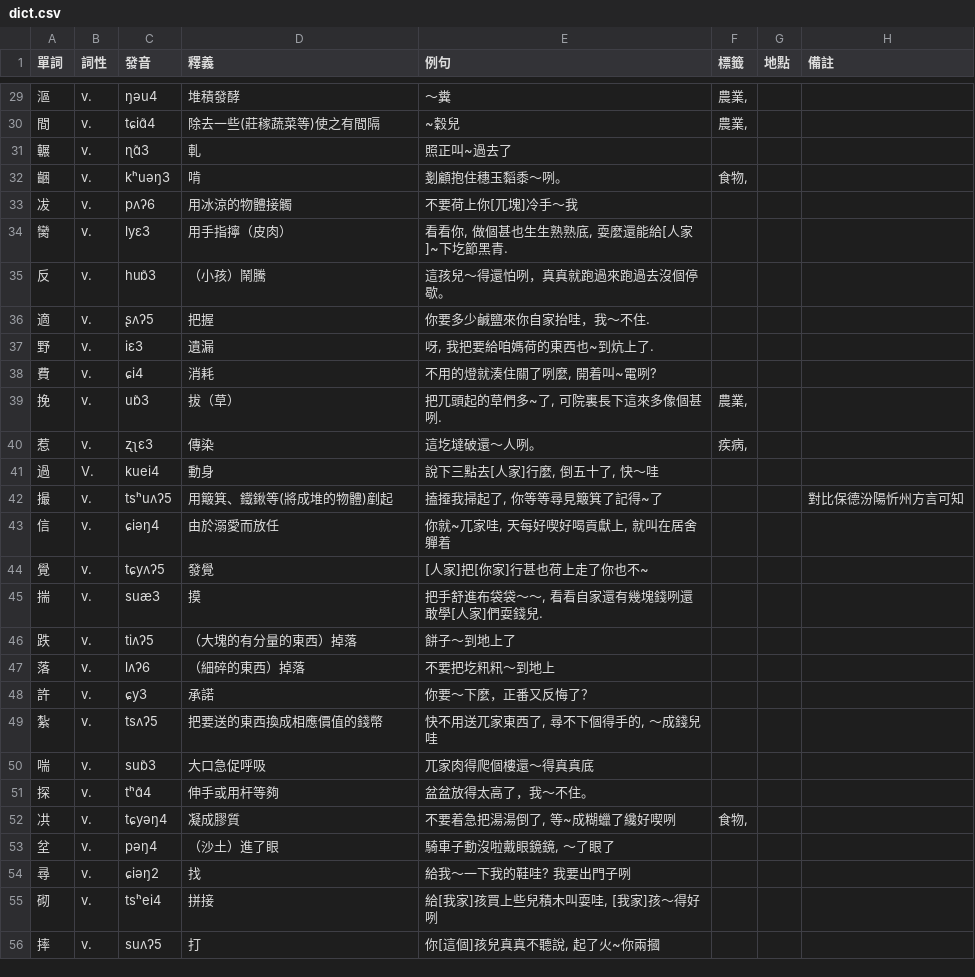
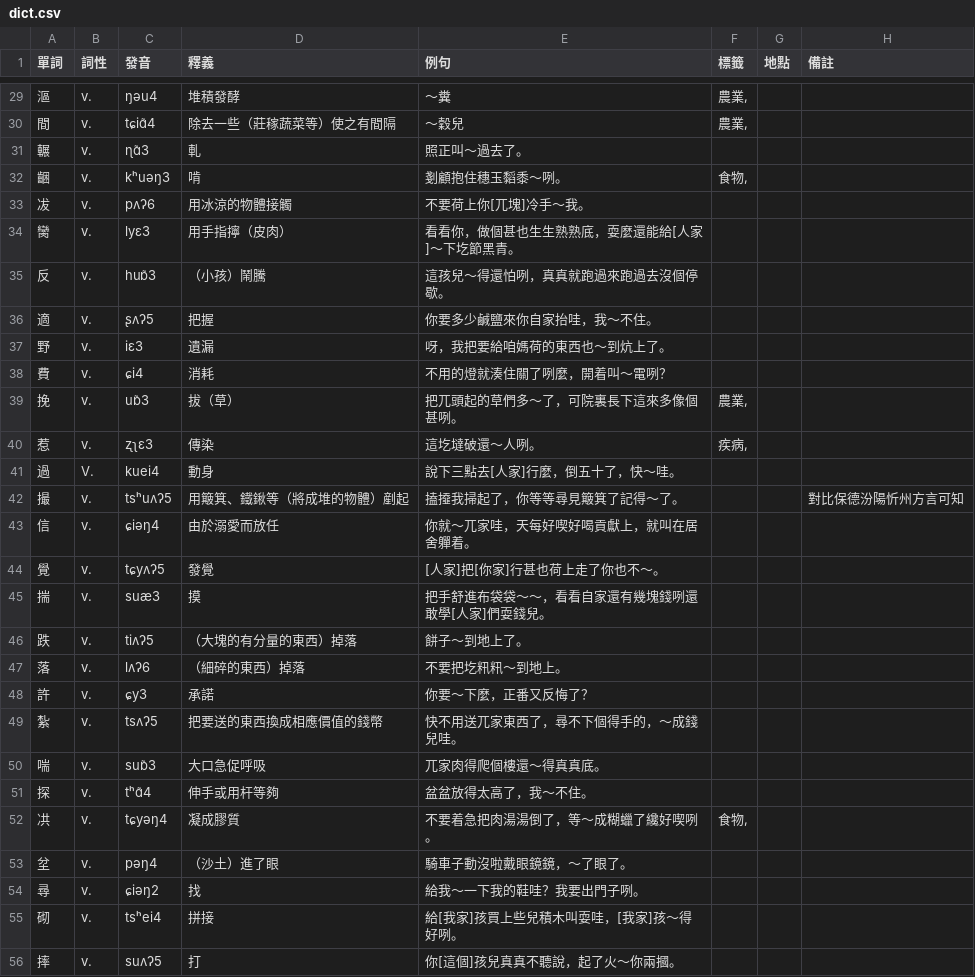
Before and after one commit to JinyuWorld/dict-pingyao, a CSV file: dict.csv, drawn as a sheet; only a part is shown, gaps mark what is left out; the diff covers the shown part only.

```diff
--- a/dict.csv
+++ b/dict.csv
@@ -30,2 +30,2 @@
-間,v.,tɕiɑ̃4,除去一些(莊稼蔬菜等)使之有間隔,"~穀兒","農業,",,,
-輾,v.,ɳɑ̃3,軋,"照正叫~過去了",,,,
+間,v.,tɕiɑ̃4,除去一些（莊稼蔬菜等）使之有間隔,～穀兒,"農業,",,
+輾,v.,ɳɑ̃3,軋,照正叫～過去了。,,,
@@ -33,2 +33,2 @@
-冹,v.,pʌʔ6,用冰涼的物體接觸,不要荷上你[兀塊]冷手～我,,,,
-臠,v.,lyɛ3,用手指擰（皮肉）,"看看你, 做個甚也生生熟熟底, 耍麼還能給[人家]~下圪節黑青.",,,,
+冹,v.,pʌʔ6,用冰涼的物體接觸,不要荷上你[兀塊]冷手～我。,,,
+臠,v.,lyɛ3,用手指擰（皮肉）,看看你，做個甚也生生熟熟底，耍麼還能給[人家]～下圪節黑青。,,,
@@ -36,4 +36,4 @@
-適,v.,ʂʌʔ5,把握,你要多少鹹鹽來你自家抬哇，我～不住.,,,,
-野,v.,iɛ3,遺漏,"呀, 我把要給咱媽荷的東西也~到炕上了.",,,,
-費,v.,ɕi4,消耗,"不用的燈就湊住關了咧麼, 開着叫~電咧?",,,,
-挽,v.,uɒ̃3,拔（草）,"把兀頭起的草們多~了, 可院裏長下這來多像個甚咧.","農業,",,,
+適,v.,ʂʌʔ5,把握,你要多少鹹鹽來你自家抬哇，我～不住。,,,
+野,v.,iɛ3,遺漏,呀，我把要給咱媽荷的東西也～到炕上了。,,,
+費,v.,ɕi4,消耗,不用的燈就湊住關了咧麼，開着叫～電咧？,,,
+挽,v.,uɒ̃3,拔（草）,把兀頭起的草們多～了，可院裏長下這來多像個甚咧。,"農業,",,
@@ -41,7 +41,7 @@
-過,V.,kuei4,動身,"說下三點去[人家]行麼, 倒五十了, 快～哇",,,,
-撮,v.,tsʰuʌʔ5,用簸箕、鐵鍬等(將成堆的物體)剷起,"搕𢶍我掃起了, 你等等尋見簸箕了記得~了",,,對比保德汾陽忻州方言可知,
-信,v.,ɕiəŋ4,由於溺愛而放任,"你就~兀家哇, 天每好喫好喝貢獻上, 就叫在居舍軃着",,,,
-覺,v.,tɕyʌʔ5,發覺,"[人家]把[你家]行甚也荷上走了你也不~",,,,
-揣,v.,suæ3,摸,"把手舒進布袋袋～～, 看看自家還有幾塊錢咧還敢學[人家]們耍錢兒.",,,,
-跌,v.,tiʌʔ5,（大塊的有分量的東西）掉落,餅子～到地上了,,,,
-落,v.,lʌʔ6,（細碎的東西）掉落,不要把圪籸籸～到地上,,,,
+過,V.,kuei4,動身,說下三點去[人家]行麼，倒五十了，快～哇。,,,
+撮,v.,tsʰuʌʔ5,用簸箕、鐵鍬等（將成堆的物體）剷起,搕𢶍我掃起了，你等等尋見簸箕了記得～了。,,,對比保德汾陽忻州方言可知
+信,v.,ɕiəŋ4,由於溺愛而放任,你就～兀家哇，天每好喫好喝貢獻上，就叫在居舍軃着。,,,
+覺,v.,tɕyʌʔ5,發覺,[人家]把[你家]行甚也荷上走了你也不～。,,,
+揣,v.,suæ3,摸,把手舒進布袋袋～～，看看自家還有幾塊錢咧還敢學[人家]們耍錢兒。,,,
+跌,v.,tiʌʔ5,（大塊的有分量的東西）掉落,餅子～到地上了。,,,
+落,v.,lʌʔ6,（細碎的東西）掉落,不要把圪籸籸～到地上。,,,
@@ -49,2 +49,2 @@
-紮,v.,tsʌʔ5,把要送的東西換成相應價值的錢幣,"快不用送兀家東西了, 尋不下個得手的, ～成錢兒哇",,,,
-喘,v.,suɒ̃3,大口急促呼吸,"兀家肉得爬個樓還～得真真底",,,,
+紮,v.,tsʌʔ5,把要送的東西換成相應價值的錢幣,快不用送兀家東西了，尋不下個得手的，～成錢兒哇。,,,
+喘,v.,suɒ̃3,大口急促呼吸,兀家肉得爬個樓還～得真真底。,,,
@@ -52,5 +52,5 @@
-㓋,v.,tɕyəŋ4,凝成膠質,"不要着急把湯湯倒了, 等~成糊蠟了纔好喫咧","食物,",,,
-坌,v.,pəŋ4,（沙土）進了眼,"騎車子動沒啦戴眼鏡鏡, ～了眼了",,,,
-尋,v.,ɕiəŋ2,找,"給我～一下我的鞋哇? 我要出門子咧",,,,
-砌,v.,tsʰei4,拼接,"給[我家]孩買上些兒積木叫耍哇, [我家]孩～得好咧",,,,
-摔,v.,suʌʔ5,打,"你[這個]孩兒真真不聽說, 起了火~你兩摑",,,,
+㓋,v.,tɕyəŋ4,凝成膠質,不要着急把肉湯湯倒了，等～成糊蠟了纔好喫咧。,"食物,",,
+坌,v.,pəŋ4,（沙土）進了眼,騎車子動沒啦戴眼鏡鏡，～了眼了。,,,
+尋,v.,ɕiəŋ2,找,給我～一下我的鞋哇？我要出門子咧。,,,
+砌,v.,tsʰei4,拼接,給[我家]孩買上些兒積木叫耍哇，[我家]孩～得好咧。,,,
+摔,v.,suʌʔ5,打,你[這個]孩兒真真不聽說，起了火～你兩摑。,,,
```
Also changed, not shown: 1 added row and 95 edited cells elsewhere in this file.
